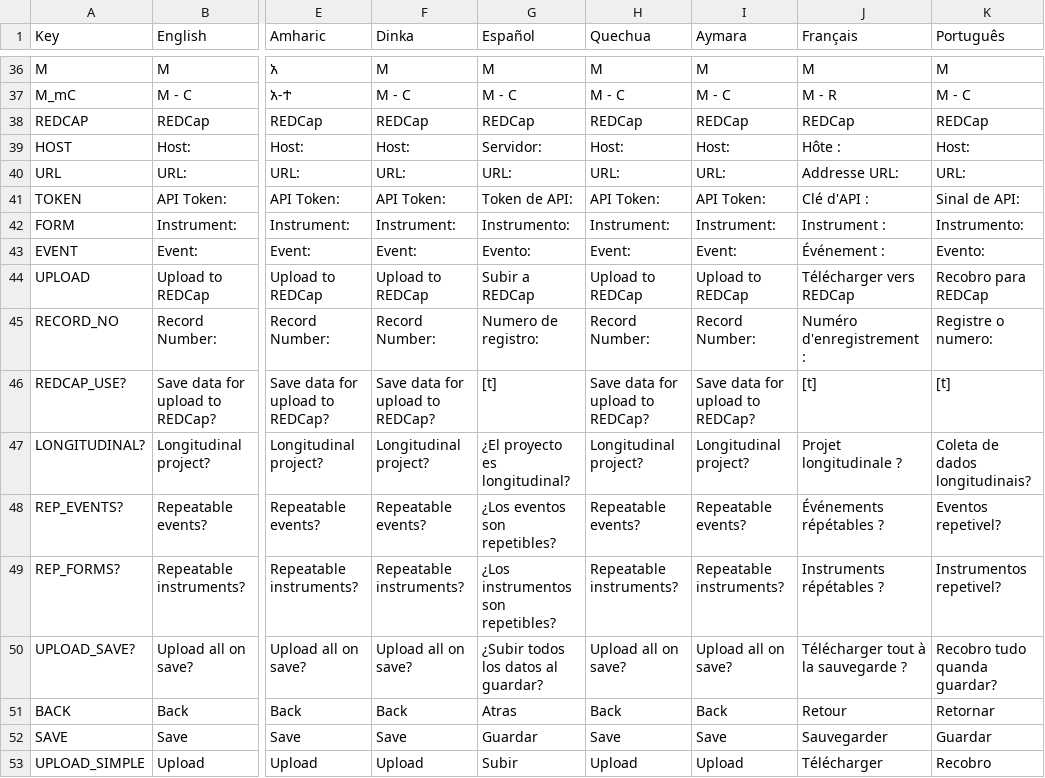
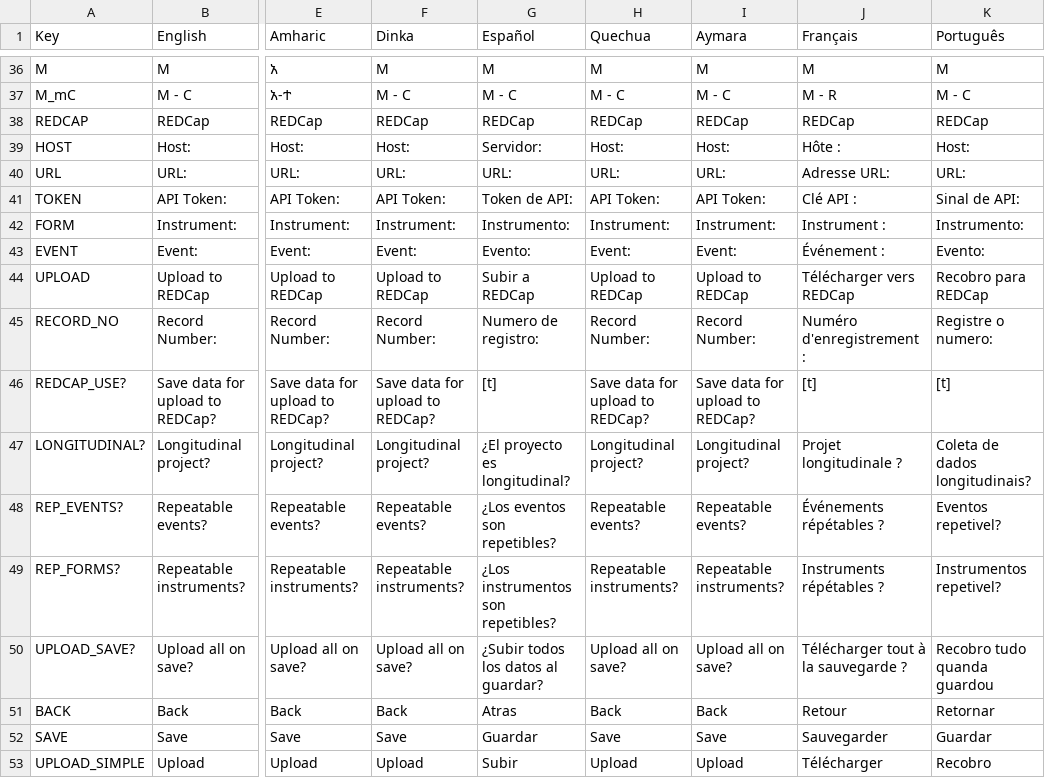
Before and after one commit to part-cw/LNhealth, a CSV file: modules/rrate/rrate-local.csv, drawn as a sheet; only a part is shown, gaps mark what is left out; the diff names each change by its address in the sheet, - before the commit and + after, or states it on an @@ line.

Commit message:
RRATE: Fixed pressing on checkboxes (on REDCap settings page).
- Fixed returning value via SVS when using one-minute mode.
- Adjusted some translations.
- Updated copyright.

```diff
--- a/modules/rrate/rrate-local.csv
+++ b/modules/rrate/rrate-local.csv
-J40 (Français): Addresse URL:
+J40 (Français): Adresse URL:
-J41 (Français): Clé d'API :
+J41 (Français): Clé API :
-K50 (Português): Recobro tudo quanda guardar?
+K50 (Português): Recobro tudo quanda guardou
```
Also changed, not shown: 2 other files.
